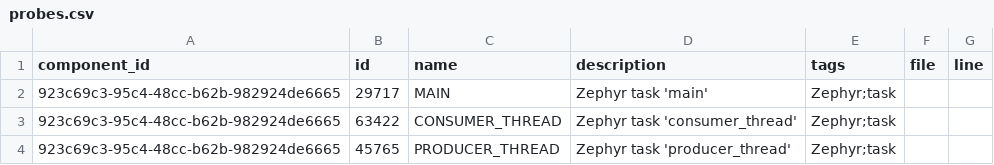
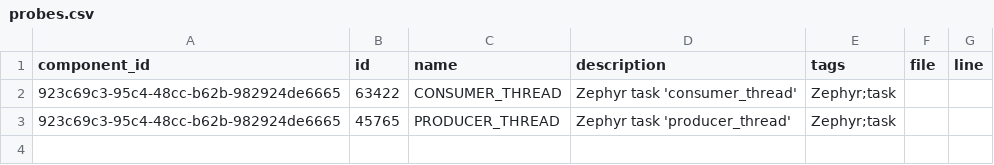
Before and after one commit to auxoncorp/modality-zephyr, a CSV file: example-workspace/modality-example/modality-component/probes.csv, drawn as a sheet; the diff names each change by its address in the sheet, - before the commit and + after, or states it on an @@ line.

Commit message:
Revise default Kconfig values, minor cleanup

```diff
--- a/example-workspace/modality-example/modality-component/probes.csv
+++ b/example-workspace/modality-example/modality-component/probes.csv
-row 2: 923c69c3-95c4-48cc-b62b-982924de6665 | 29717 | MAIN | Zephyr task 'main' | Zephyr;task
```
Also changed, not shown: 11 other files.
